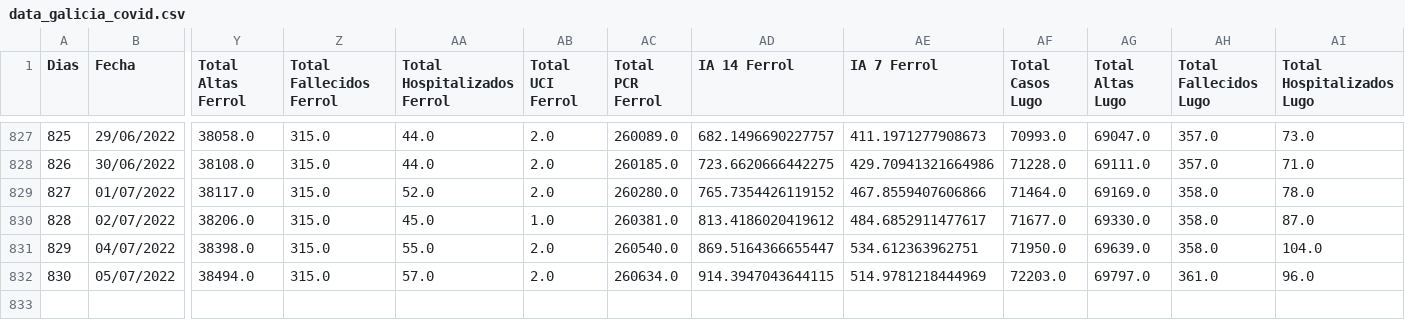
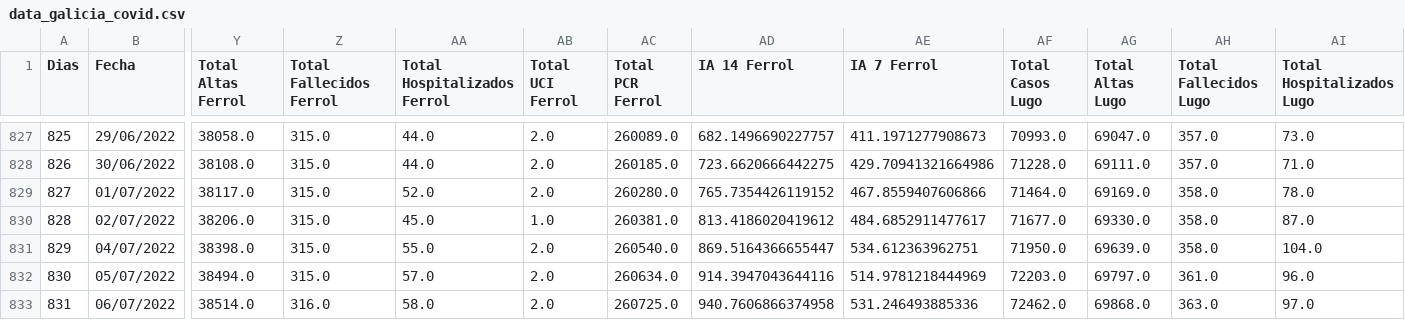
Before and after one commit to dgarcoe/COVID19_Galicia, a CSV file: data_galicia_covid.csv, drawn as a sheet; only a part is shown, gaps mark what is left out; rows hold the shown columns only; the diff names each change by its address in the sheet, - before the commit and + after, or states it on an @@ line.

Commit message:
Added data

```diff
--- a/data_galicia_covid.csv
+++ b/data_galicia_covid.csv
-AD832 (IA 14 Ferrol): 914.3947043644115
+AD832 (IA 14 Ferrol): 914.3947043644116
+row 833: 831 | 06/07/2022 | 38514.0 | 316.0 | 58.0 | 2.0 | 260725.0 | 940.7606866374958 | 531.246493885336 | 72462.0 | 69868.0 | 363.0 | 97.0
```
Also changed, not shown: 17 other files.
